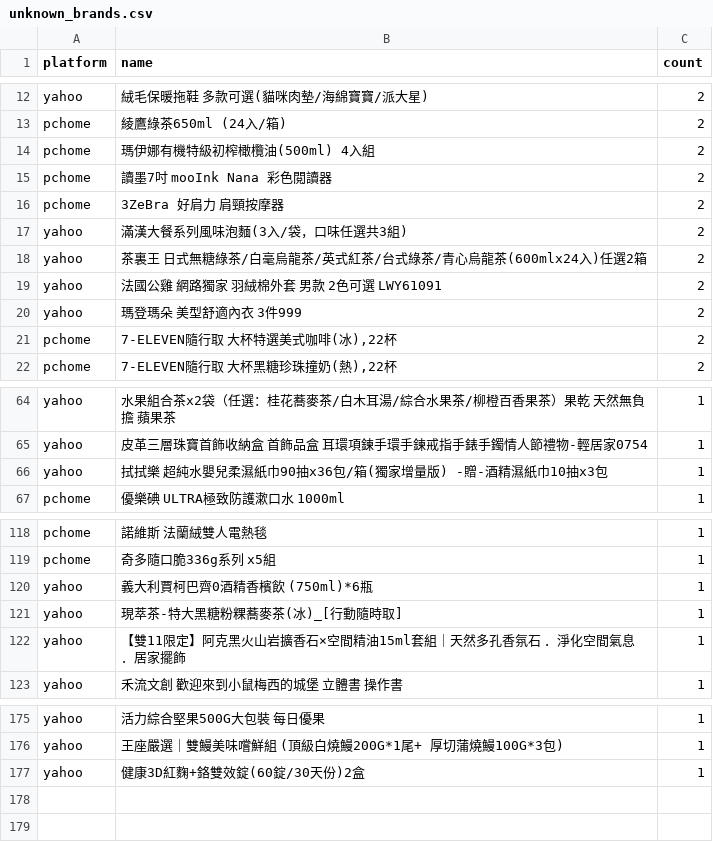
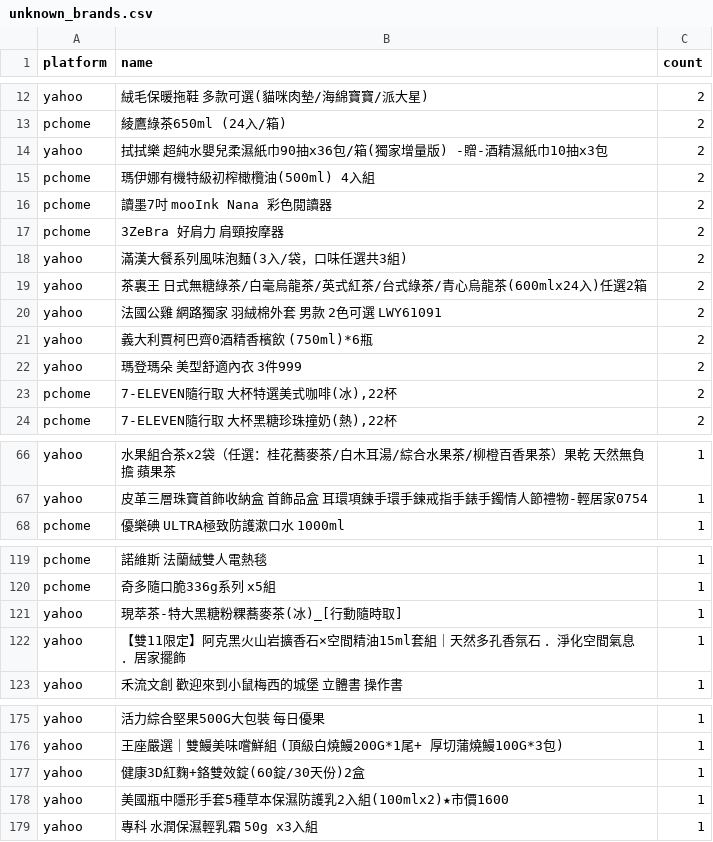
Before and after one commit to jerrycp-lab/momo-sales-monitor, a CSV file: compare/data/unknown_brands.csv, drawn as a sheet; only a part is shown, gaps mark what is left out; removed rows and columns are numbered as before the commit, all else as after; the diff names each change by its address in the sheet, - before the commit and + after, or states it on an @@ line.

Commit message:
auto: 2026-11-25 00:05 [compare:yahoo] 資料更新

```diff
--- a/compare/data/unknown_brands.csv
+++ b/compare/data/unknown_brands.csv
+row 14: yahoo | 拭拭樂 超純水嬰兒柔濕紙巾90抽x36包/箱(獨家增量版) -贈-酒精濕紙巾10抽x3包 | 2
+row 21: yahoo | 義大利賈柯巴齊0酒精香檳飲 (750ml)*6瓶 | 2
-row 66: yahoo | 拭拭樂 超純水嬰兒柔濕紙巾90抽x36包/箱(獨家增量版) -贈-酒精濕紙巾10抽x3包 | 1
-row 120: yahoo | 義大利賈柯巴齊0酒精香檳飲 (750ml)*6瓶 | 1
+row 178: yahoo | 美國瓶中隱形手套5種草本保濕防護乳2入組(100mlx2)★市價1600 | 1
+row 179: yahoo | 專科 水潤保濕輕乳霜 50g x3入組 | 1
```
Also changed, not shown: 3 other files.
